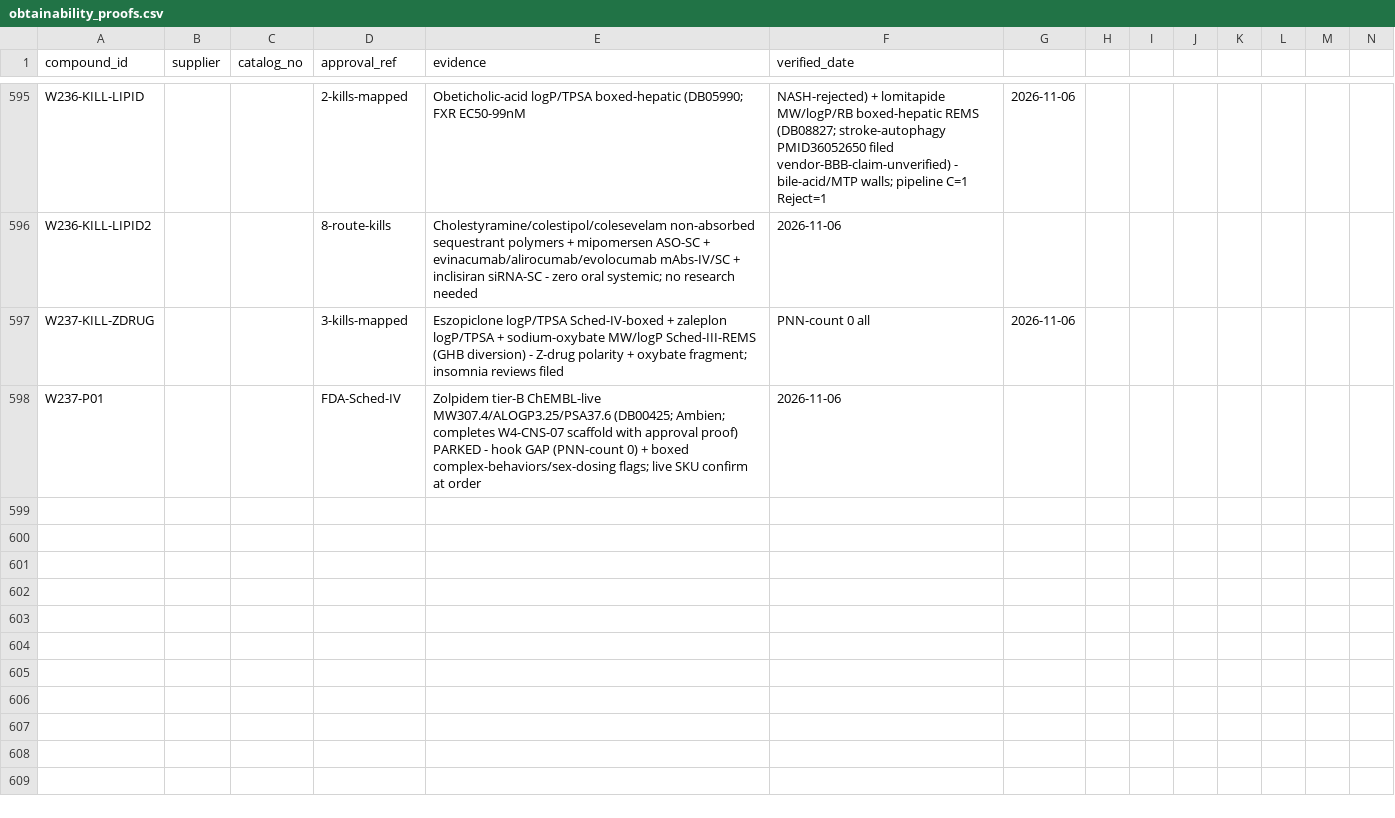
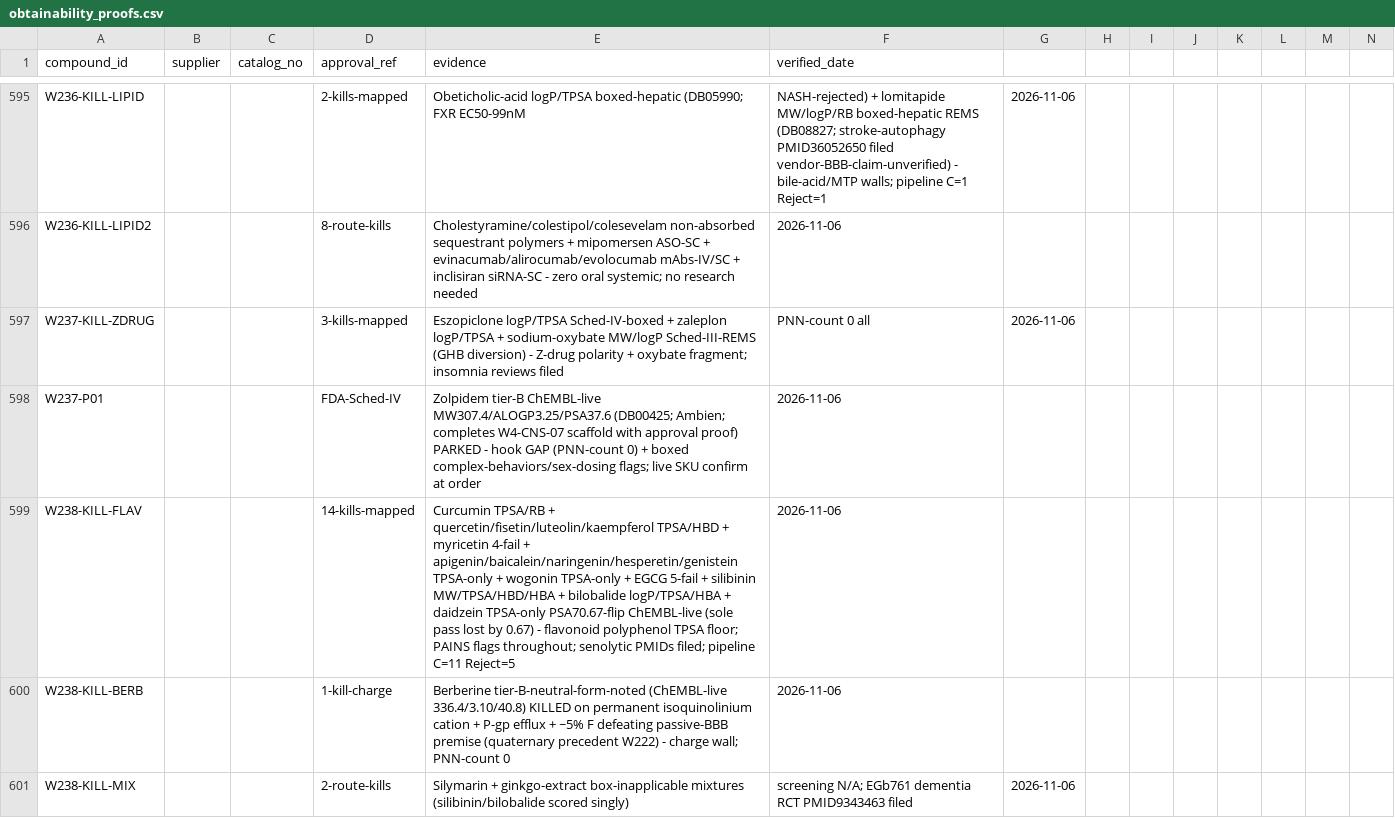
Before and after one commit to AegeanWorks/PNN, a CSV file: data/compounds/waves/obtainability_proofs.csv, drawn as a sheet; only a part is shown, gaps mark what is left out; rows hold the shown columns only; the diff names each change by its address in the sheet, - before the commit and + after, or states it on an @@ line.

Commit message:
feat(waves): wave238 natural flavonoid sweep all-kill mapping
19 kills, 0 parks (polyphenol TPSA floor; daidzein 0.67-flip; berberine charge kill; 2 mixtures N/A). Senolytic PMIDs filed. Gates: run.py OK, 216 OK, aikit 4/4.

```diff
--- a/data/compounds/waves/obtainability_proofs.csv
+++ b/data/compounds/waves/obtainability_proofs.csv
+row 599: W238-KILL-FLAV |  |  | 14-kills-mapped | Curcumin TPSA/RB + quercetin/fisetin/luteolin/kaempferol TPSA/HBD + myricetin 4-fail + apigenin/baicalein/naringenin/hesperetin/genistein TPSA-only + wogonin TPSA-only + EGCG 5-fail + silibinin MW/TPSA/HBD/HBA + bilobalide logP/TPSA/HBA + daidzein TPSA-only PSA70.67-flip ChEMBL-live (sole pass lost by 0.67) - flavonoid polyphenol TPSA floor; PAINS flags throughout; senolytic PMIDs filed; pipeline C=11 Reject=5 | 2026-11-06
+row 600: W238-KILL-BERB |  |  | 1-kill-charge | Berberine tier-B-neutral-form-noted (ChEMBL-live 336.4/3.10/40.8) KILLED on permanent isoquinolinium cation + P-gp efflux + ~5% F defeating passive-BBB premise (quaternary precedent W222) - charge wall; PNN-count 0 | 2026-11-06
+row 601: W238-KILL-MIX |  |  | 2-route-kills | Silymarin + ginkgo-extract box-inapplicable mixtures (silibinin/bilobalide scored singly) | screening N/A; EGb761 dementia RCT PMID9343463 filed | 2026-11-06
```
Also changed, not shown: 1 other file.
